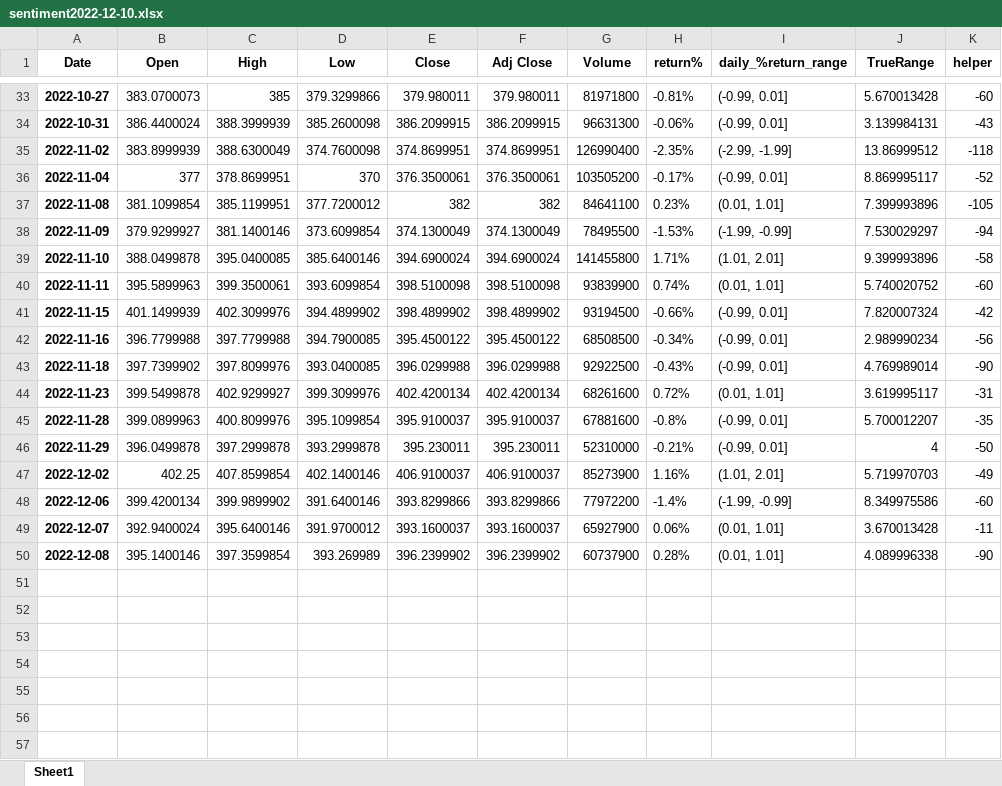
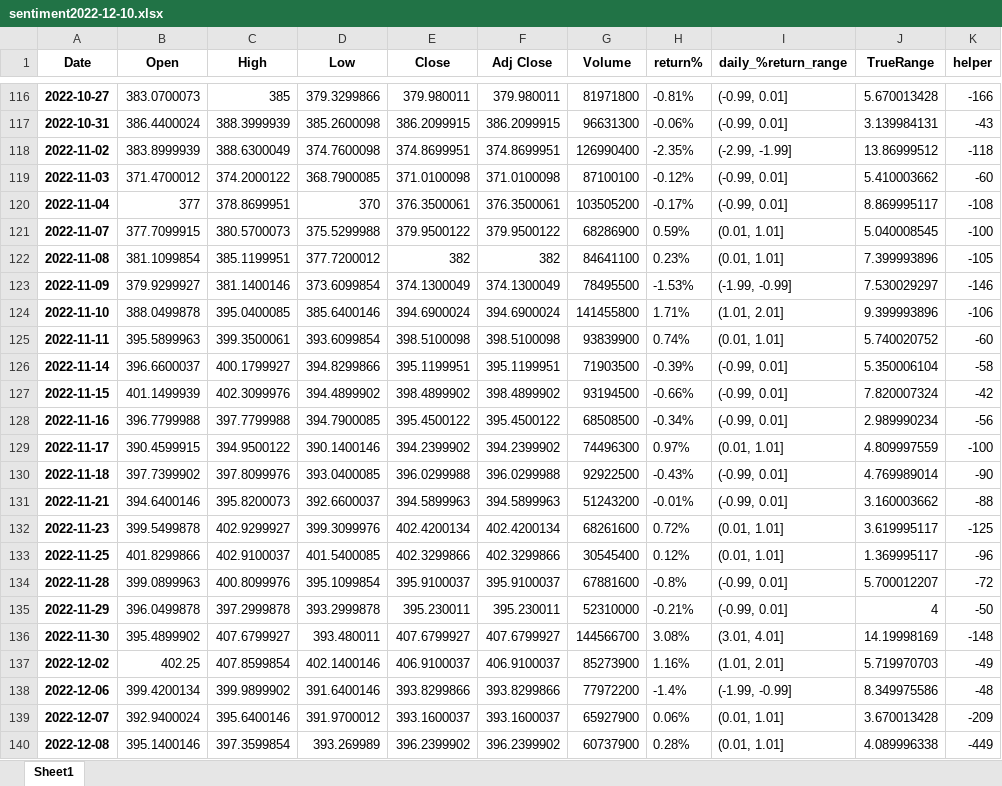
Before and after one commit to NingDin/Group-Project1, an Excel workbook: sentiment2022-12-10.xlsx, sheet Sheet1, drawn as a sheet; only a part is shown, gaps mark what is left out; values as stored, in another font and other column widths than the file's, no borders; addresses are those after the commit; the diff covers the shown part only; the diff names each change by its address in the sheet, - before the commit and + after, or states it on an @@ line.

```diff
--- a/sentiment2022-12-10.xlsx (sheet Sheet1)
+++ b/sentiment2022-12-10.xlsx (sheet Sheet1)
-K116 (helper): -60
+K116 (helper): -166
+row 119: 2022-11-03 | 371.4700012 | 374.2000122 | 368.7900085 | 371.0100098 | 371.0100098 | 87100100 | -0.12% | (-0.99, 0.01] | 5.410003662 | -60
-K120 (helper): -52
+K120 (helper): -108
+row 121: 2022-11-07 | 377.7099915 | 380.5700073 | 375.5299988 | 379.9500122 | 379.9500122 | 68286900 | 0.59% | (0.01, 1.01] | 5.040008545 | -100
-K123 (helper): -94
+K123 (helper): -146
-K124 (helper): -58
+K124 (helper): -106
+row 126: 2022-11-14 | 396.6600037 | 400.1799927 | 394.8299866 | 395.1199951 | 395.1199951 | 71903500 | -0.39% | (-0.99, 0.01] | 5.350006104 | -58
+row 129: 2022-11-17 | 390.4599915 | 394.9500122 | 390.1400146 | 394.2399902 | 394.2399902 | 74496300 | 0.97% | (0.01, 1.01] | 4.809997559 | -100
+row 131: 2022-11-21 | 394.6400146 | 395.8200073 | 392.6600037 | 394.5899963 | 394.5899963 | 51243200 | -0.01% | (-0.99, 0.01] | 3.160003662 | -88
-K132 (helper): -31
+K132 (helper): -125
+row 133: 2022-11-25 | 401.8299866 | 402.9100037 | 401.5400085 | 402.3299866 | 402.3299866 | 30545400 | 0.12% | (0.01, 1.01] | 1.369995117 | -96
-K134 (helper): -35
+K134 (helper): -72
+row 136: 2022-11-30 | 395.4899902 | 407.6799927 | 393.480011 | 407.6799927 | 407.6799927 | 144566700 | 3.08% | (3.01, 4.01] | 14.19998169 | -148
-K138 (helper): -60
+K138 (helper): -48
-K139 (helper): -11
+K139 (helper): -209
-K140 (helper): -90
+K140 (helper): -449
```
Also changed, not shown: 83 added rows and 22 edited cells elsewhere in this sheet, 7 other files.
